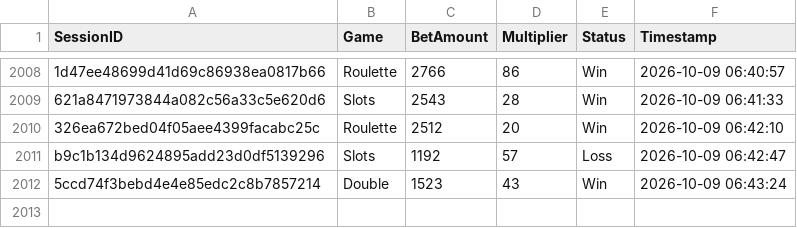
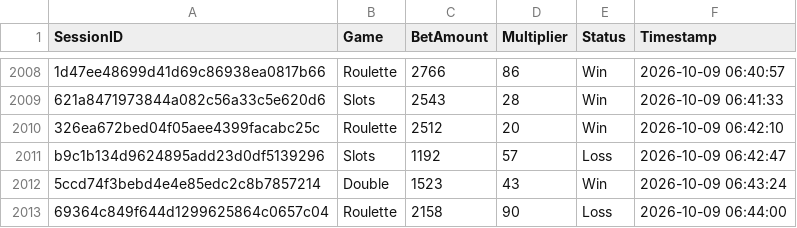
Before and after one commit to brunnojob/bet-admin-dashboard, a CSV file: mock_betting_sessions.csv, drawn as a sheet; only a part is shown, gaps mark what is left out.

Commit message:
﻿test(data): add mock betting session 69364c849f644d1299625864c0657c04
Add a simulated session for dashboard analytics testing.

Co-authored-by: notalkonlyxtc <335617621+notalkonlyxtc@users.noreply.github.com>

```diff
--- a/mock_betting_sessions.csv
+++ b/mock_betting_sessions.csv
@@ -2012 +2012,2 @@ b9c1b134d9624895add23d0df5139296,Slots,1192,57,Loss,2026-10-09 06:42:47
 5ccd74f3bebd4e4e85edc2c8b7857214,Double,1523,43,Win,2026-10-09 06:43:24
+69364c849f644d1299625864c0657c04,Roulette,2158,90,Loss,2026-10-09 06:44:00
```
